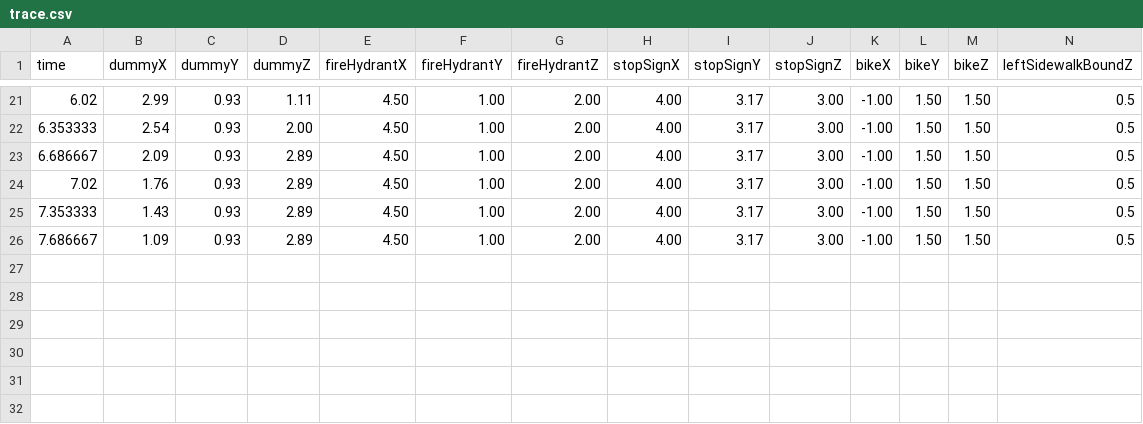
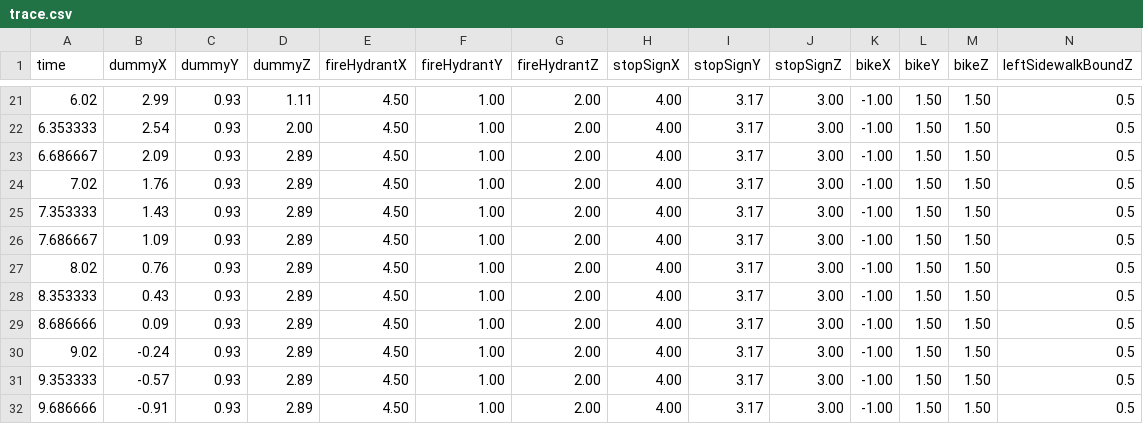
Before and after one commit to fosskat1/obstacle_avoidance_for_vips, a CSV file: trace.csv, drawn as a sheet; only a part is shown, gaps mark what is left out; rows hold the shown columns only; the diff names each change by its address in the sheet, - before the commit and + after, or states it on an @@ line.

```diff
--- a/trace.csv
+++ b/trace.csv
+row 27: 8.02 | 0.76 | 0.93 | 2.89 | 4.50 | 1.00 | 2.00 | 4.00 | 3.17 | 3.00 | -1.00 | 1.50 | 1.50 | 0.5
+row 28: 8.353333 | 0.43 | 0.93 | 2.89 | 4.50 | 1.00 | 2.00 | 4.00 | 3.17 | 3.00 | -1.00 | 1.50 | 1.50 | 0.5
+row 29: 8.686666 | 0.09 | 0.93 | 2.89 | 4.50 | 1.00 | 2.00 | 4.00 | 3.17 | 3.00 | -1.00 | 1.50 | 1.50 | 0.5
+row 30: 9.02 | -0.24 | 0.93 | 2.89 | 4.50 | 1.00 | 2.00 | 4.00 | 3.17 | 3.00 | -1.00 | 1.50 | 1.50 | 0.5
+row 31: 9.353333 | -0.57 | 0.93 | 2.89 | 4.50 | 1.00 | 2.00 | 4.00 | 3.17 | 3.00 | -1.00 | 1.50 | 1.50 | 0.5
+row 32: 9.686666 | -0.91 | 0.93 | 2.89 | 4.50 | 1.00 | 2.00 | 4.00 | 3.17 | 3.00 | -1.00 | 1.50 | 1.50 | 0.5
```
Also changed, not shown: 3 other files.
